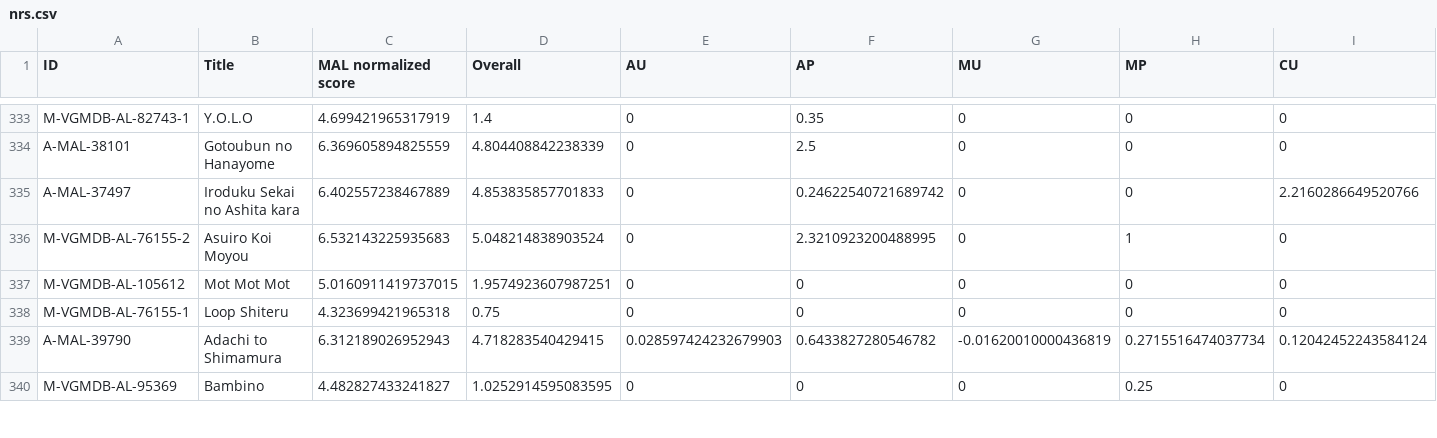
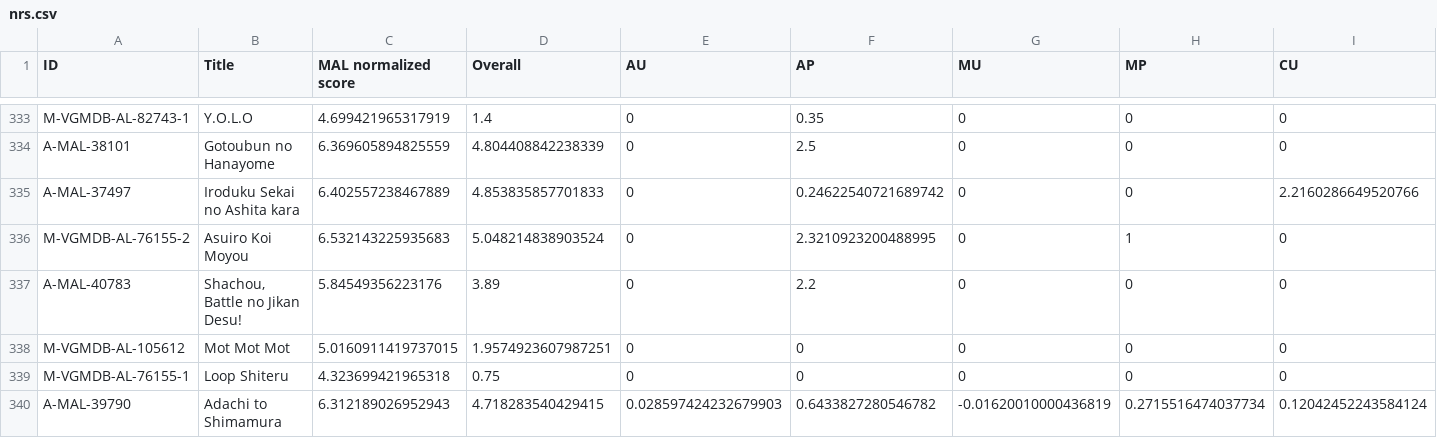
Before and after one commit to btmxh/nrs-impl, a CSV file: output/nrs.csv, drawn as a sheet; only a part is shown, gaps mark what is left out; the shorter side is filled out with more unchanged rows; rows hold the shown columns only; the diff names each change by its address in the sheet, - before the commit and + after, or states it on an @@ line.

Commit message:
[rank] Shachou, Battle no Jikan Desu!

```diff
--- a/output/nrs.csv
+++ b/output/nrs.csv
+row 337: A-MAL-40783 | Shachou, Battle no Jikan Desu! | 5.84549356223176 | 3.89 | 0 | 2.2 | 0 | 0 | 0
```
Also changed, not shown: 4 other files.
